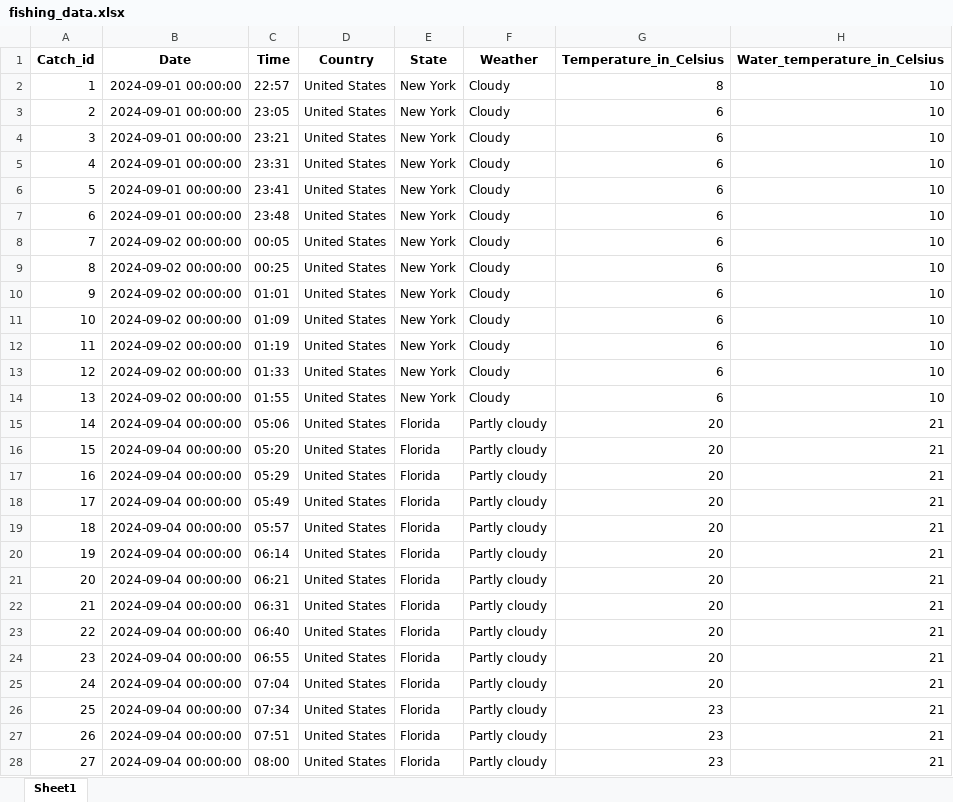
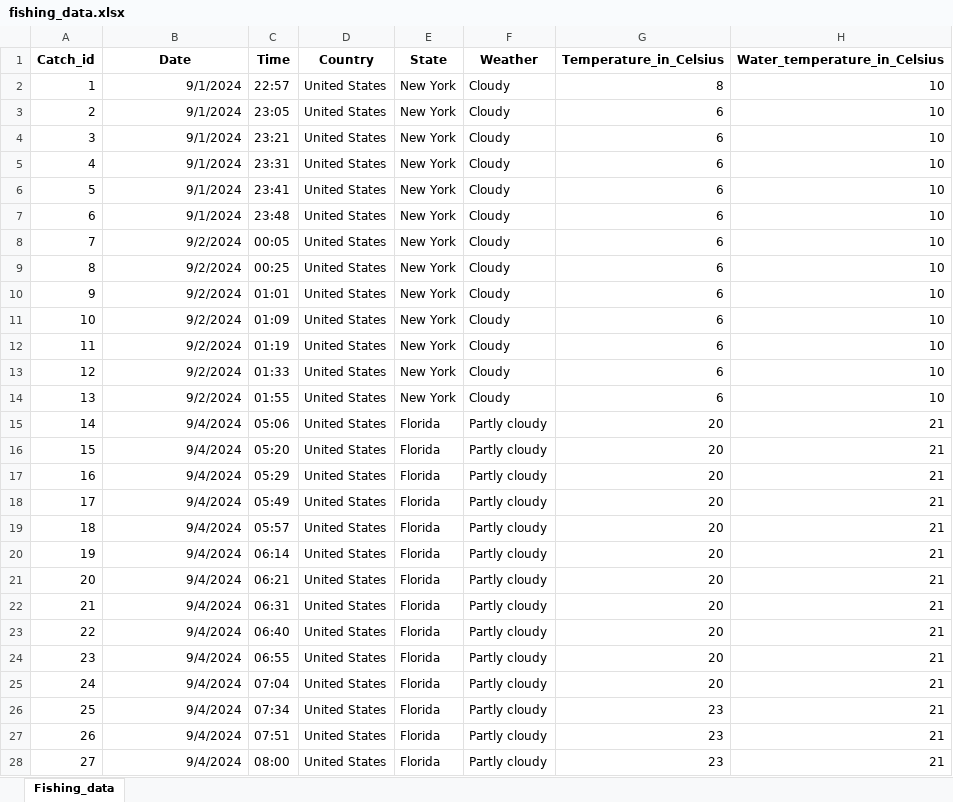
Before and after one commit to JoseP055/Fishing_Data_Collector, an Excel workbook: fishing_data.xlsx, sheet Fishing_data, drawn as a sheet; only a part is shown; values as stored, in another font and other column widths than the file's, no borders; the diff covers the shown part only; the diff names each change by its address in the sheet, - before the commit and + after, or states it on an @@ line.

Commit message:
50 records

```diff
--- a/fishing_data.xlsx (sheet Fishing_data)
+++ b/fishing_data.xlsx (sheet Fishing_data)
-sheet tab: Sheet1
+sheet tab: Fishing_data
-B2:B7 (Date): 2024-09-01 00:00:00
+B2:B7 (Date): 9/1/2024
-B8:B14 (Date): 2024-09-02 00:00:00
+B8:B14 (Date): 9/2/2024
-B15:B28 (Date): 2024-09-04 00:00:00
+B15:B28 (Date): 9/4/2024
```
Also changed, not shown: 23 edited cells elsewhere in this sheet.
